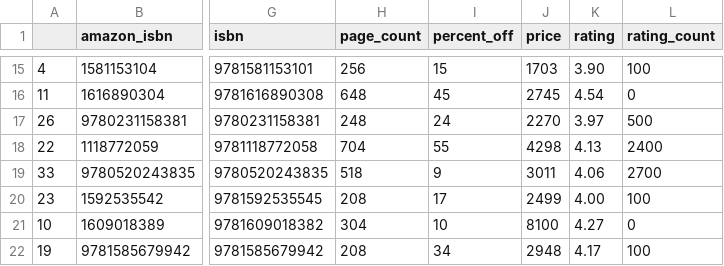
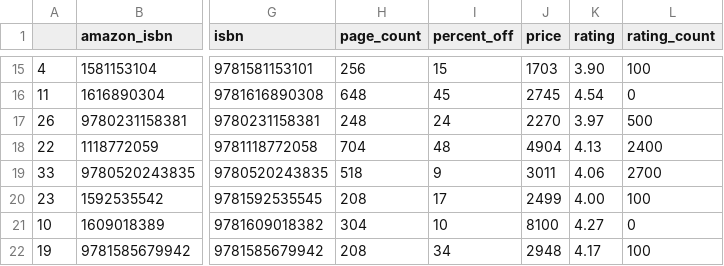
Before and after one commit to kcsluis/goodbooksgreatdeals, a TSV file: output/design_fast_company.tsv, drawn as a sheet; only a part is shown, gaps mark what is left out; the diff covers the shown part only; the diff names each change by its address in the sheet, - before the commit and + after, or states it on an @@ line.

```diff
--- a/output/design_fast_company.tsv
+++ b/output/design_fast_company.tsv
-I18 (percent_off): 55
+I18 (percent_off): 48
-J18 (price): 4298
+J18 (price): 4904
```
Also changed, not shown: 2 added rows, 1 removed row and 10 edited cells elsewhere in this file, output/caldecott.tsv, output/gafa_leaders.tsv, 4 other files.
